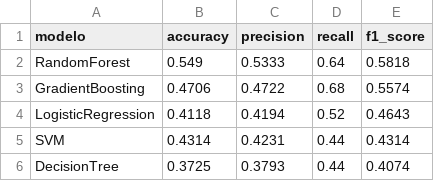
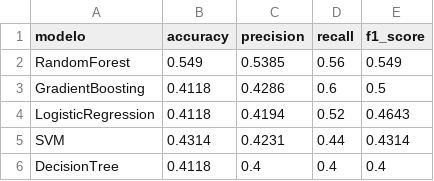
Before and after one commit to donMixho/CienciasdeDatosLeandroRuiz, a CSV file: results/metrics/metricas_test_clasificacion.csv, drawn as a sheet.

```diff
--- a/results/metrics/metricas_test_clasificacion.csv
+++ b/results/metrics/metricas_test_clasificacion.csv
@@ -1,6 +1,6 @@
 modelo,accuracy,precision,recall,f1_score
-RandomForest,0.549,0.5333,0.64,0.5818
-GradientBoosting,0.4706,0.4722,0.68,0.5574
+RandomForest,0.549,0.5385,0.56,0.549
+GradientBoosting,0.4118,0.4286,0.6,0.5
 LogisticRegression,0.4118,0.4194,0.52,0.4643
 SVM,0.4314,0.4231,0.44,0.4314
-DecisionTree,0.3725,0.3793,0.44,0.4074
+DecisionTree,0.4118,0.4,0.4,0.4
```
Also changed, not shown: results/metrics/clasificacion_resultados.csv, results/metrics/regresion_resultados.csv, 27 other files.
